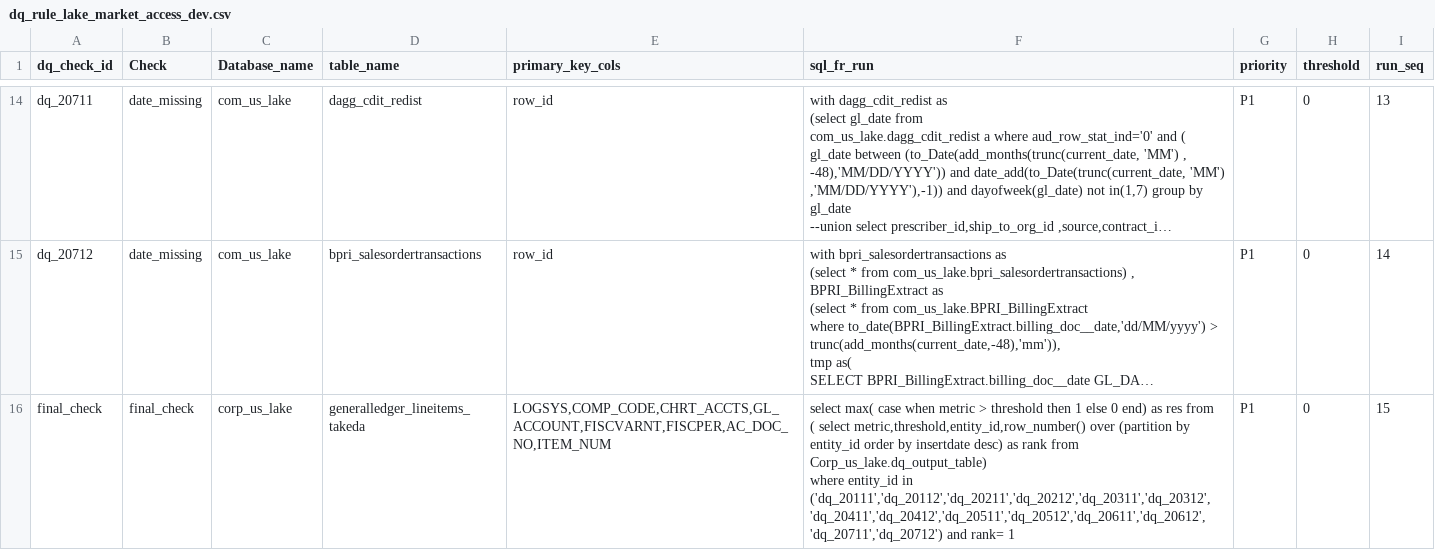
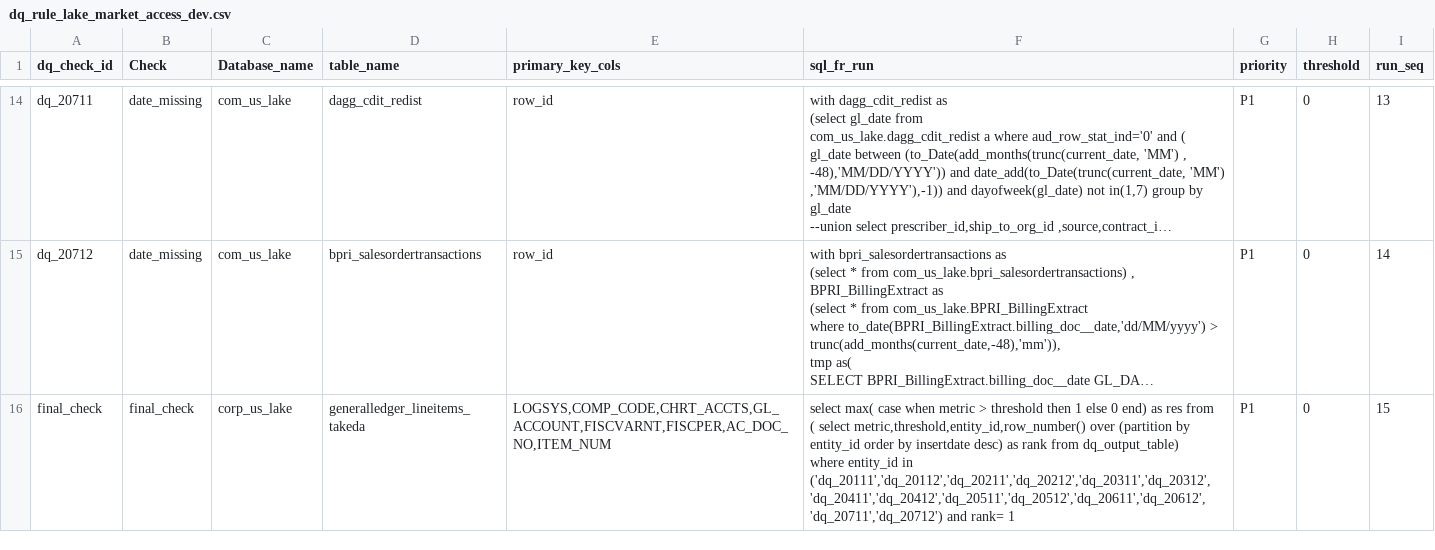
Before and after one commit to takeda-masud/dq-checks, a CSV file: dq_rule_lake_market_access_dev.csv, drawn as a sheet; only a part is shown, gaps mark what is left out; long unchanged cells end in …; ↵ is a line break in a cell; the diff names each change by its address in the sheet, - before the commit and + after, or states it on an @@ line.

Commit message:
Add files via upload

```diff
--- a/dq_rule_lake_market_access_dev.csv
+++ b/dq_rule_lake_market_access_dev.csv
-F16 (sql_fr_run): …rank from Corp_us_lake.dq_output_table) ↵ where entity_id…
+F16 (sql_fr_run): …rank from dq_output_table) ↵ where entity_id…
```
